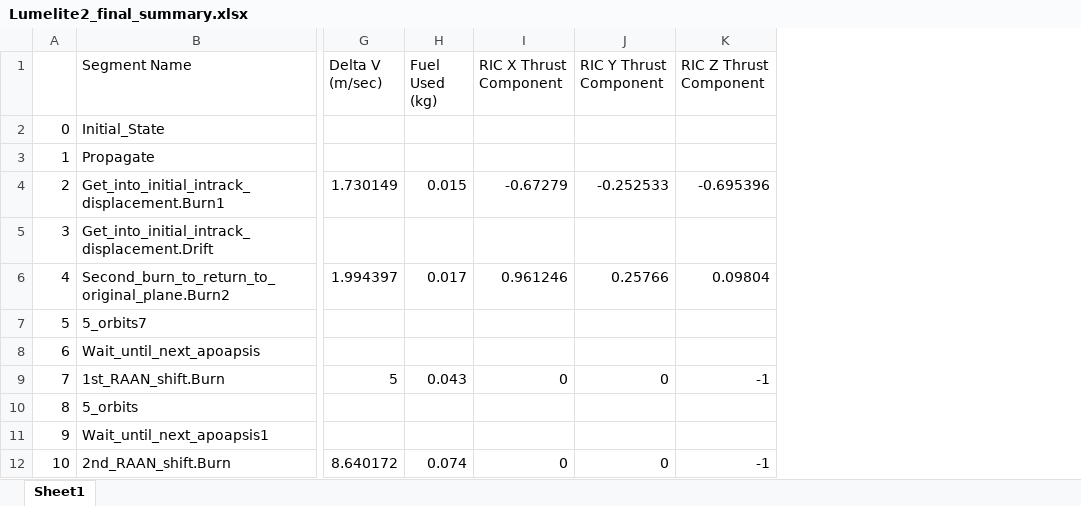
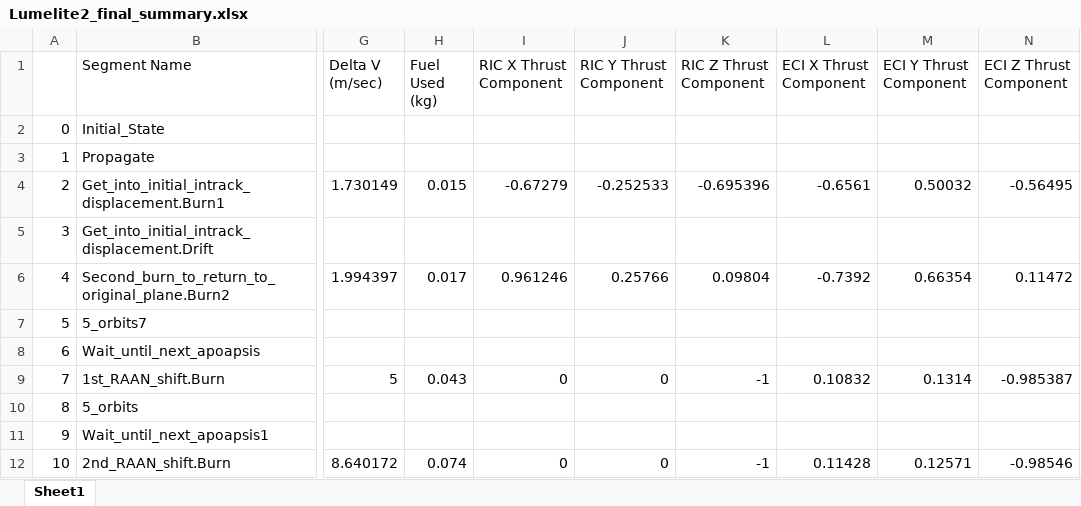
Before and after one commit to ANDREWNGT/FORMFLYT, an Excel workbook: data_STK_astrogator/Processed_data/original/Lumelite2_final_summary.xlsx, sheet Sheet1, drawn as a sheet; only a part is shown, gaps mark what is left out; values as stored, in another font and other column widths than the file's, no borders; the diff names each change by its address in the sheet, - before the commit and + after, or states it on an @@ line.

Commit message:
Updated code to use ECI frame for thrust vector
- Refactored plotting code into functions for easier readability
- Added option to use ECI or RIC frame for thrust vector from STK
- Added functionality to save output plots into folder "Plot Comparisons"

```diff
--- a/data_STK_astrogator/Processed_data/original/Lumelite2_final_summary.xlsx (sheet Sheet1)
+++ b/data_STK_astrogator/Processed_data/original/Lumelite2_final_summary.xlsx (sheet Sheet1)
+column L (ECI X Thrust Component), rows 4-12: -0.6561 |  | -0.7392 |  |  | 0.10832 |  |  | 0.11428
+column M (ECI Y Thrust Component), rows 4-12: 0.50032 |  | 0.66354 |  |  | 0.1314 |  |  | 0.12571
+column N (ECI Z Thrust Component), rows 4-12: -0.56495 |  | 0.11472 |  |  | -0.985387 |  |  | -0.98546
```
Also changed, not shown: data_STK_astrogator/Processed_data/original/Lumelite3_final_summary.xlsx, 11 other files.
